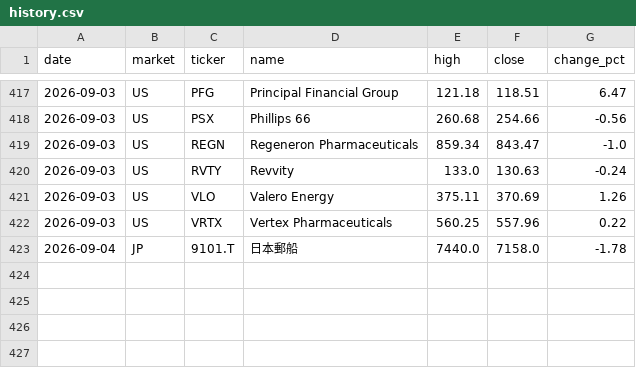
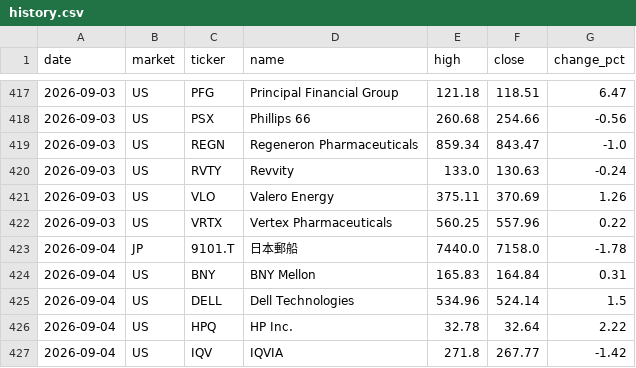
Before and after one commit to su402011-hash/high52-scanner, a CSV file: outputs/history.csv, drawn as a sheet; only a part is shown, gaps mark what is left out; the diff names each change by its address in the sheet, - before the commit and + after, or states it on an @@ line.

```diff
--- a/outputs/history.csv
+++ b/outputs/history.csv
+row 424: 2026-09-04 | US | BNY | BNY Mellon | 165.83 | 164.84 | 0.31
+row 425: 2026-09-04 | US | DELL | Dell Technologies | 534.96 | 524.14 | 1.5
+row 426: 2026-09-04 | US | HPQ | HP Inc. | 32.78 | 32.64 | 2.22
+row 427: 2026-09-04 | US | IQV | IQVIA | 271.8 | 267.77 | -1.42
```
Also changed, not shown: outputs/2026-09-04_highs.csv, outputs/ranking.csv, 1 other file.
